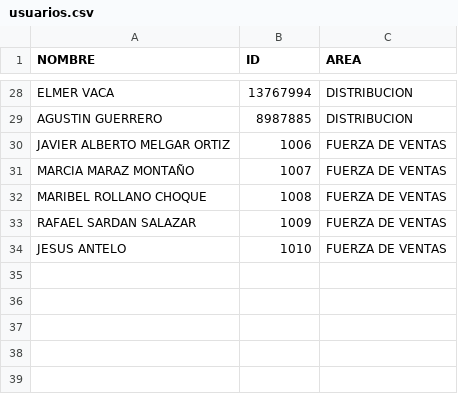
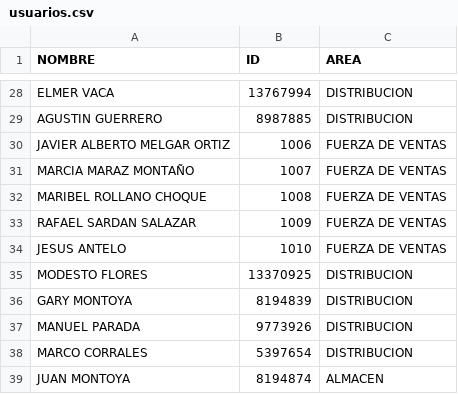
Before and after one commit to luispabloln/biometricohupa, a CSV file: usuarios.csv, drawn as a sheet; only a part is shown, gaps mark what is left out.

Commit message:
Add files via upload

```diff
--- a/usuarios.csv
+++ b/usuarios.csv
@@ -34 +34,6 @@ RAFAEL SARDAN SALAZAR;1009;FUERZA DE VENTAS
 JESUS ANTELO;1010;FUERZA DE VENTAS
+MODESTO FLORES;13370925;DISTRIBUCION
+GARY MONTOYA;8194839;DISTRIBUCION
+MANUEL PARADA;9773926;DISTRIBUCION
+MARCO CORRALES;5397654;DISTRIBUCION
+JUAN MONTOYA;8194874;ALMACEN
```
